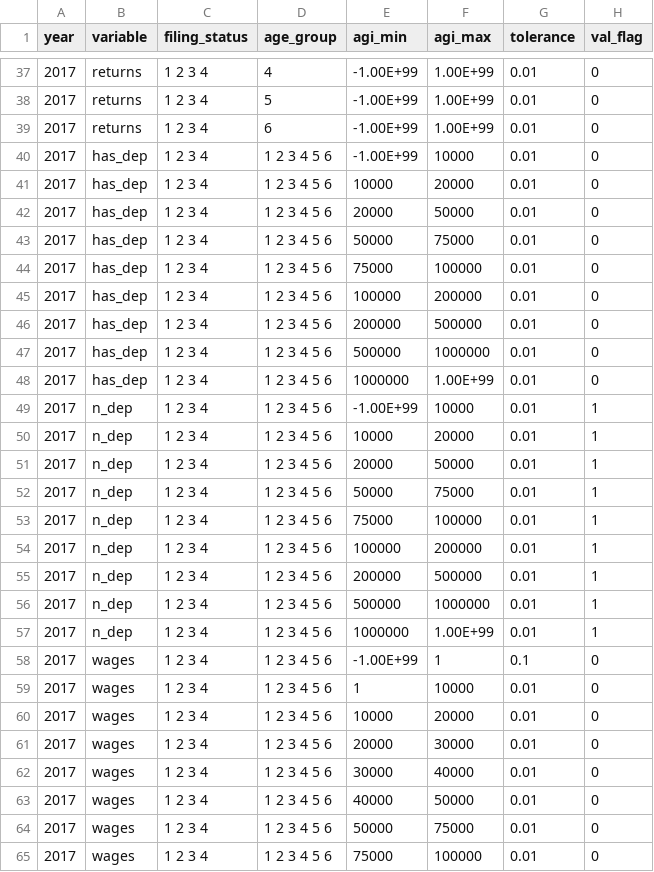
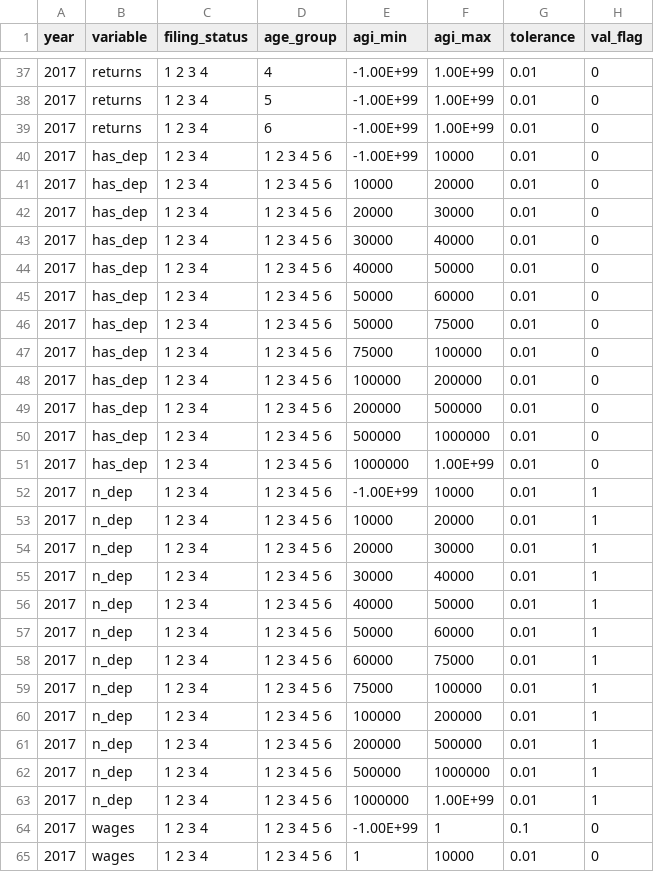
Before and after one commit to Budget-Lab-Yale/Tax-Data, a CSV file: config/target_info/baseline.csv, drawn as a sheet; only a part is shown, gaps mark what is left out; the shorter side is filled out with more unchanged rows; the diff covers the shown part only.

```diff
--- a/config/target_info/baseline.csv
+++ b/config/target_info/baseline.csv
@@ -41,3 +41,6 @@ year,variable,filing_status,age_group,agi_min,agi_max,tolerance,val_flag
 2017,has_dep,1 2 3 4,1 2 3 4 5 6,10000,20000,0.01,0
-2017,has_dep,1 2 3 4,1 2 3 4 5 6,20000,50000,0.01,0
+2017,has_dep,1 2 3 4,1 2 3 4 5 6,20000,30000,0.01,0
+2017,has_dep,1 2 3 4,1 2 3 4 5 6,30000,40000,0.01,0
+2017,has_dep,1 2 3 4,1 2 3 4 5 6,40000,50000,0.01,0
+2017,has_dep,1 2 3 4,1 2 3 4 5 6,50000,60000,0.01,0
 2017,has_dep,1 2 3 4,1 2 3 4 5 6,50000,75000,0.01,0
@@ -50,4 +53,7 @@ year,variable,filing_status,age_group,agi_min,agi_max,tolerance,val_flag
 2017,n_dep,1 2 3 4,1 2 3 4 5 6,10000,20000,0.01,1
-2017,n_dep,1 2 3 4,1 2 3 4 5 6,20000,50000,0.01,1
-2017,n_dep,1 2 3 4,1 2 3 4 5 6,50000,75000,0.01,1
+2017,n_dep,1 2 3 4,1 2 3 4 5 6,20000,30000,0.01,1
+2017,n_dep,1 2 3 4,1 2 3 4 5 6,30000,40000,0.01,1
+2017,n_dep,1 2 3 4,1 2 3 4 5 6,40000,50000,0.01,1
+2017,n_dep,1 2 3 4,1 2 3 4 5 6,50000,60000,0.01,1
+2017,n_dep,1 2 3 4,1 2 3 4 5 6,60000,75000,0.01,1
 2017,n_dep,1 2 3 4,1 2 3 4 5 6,75000,100000,0.01,1
```
Also changed, not shown: 14 added rows, 2 moved rows and 8 edited cells elsewhere in this file, resources/variable_table_crosswalk.csv, 2 other files.
